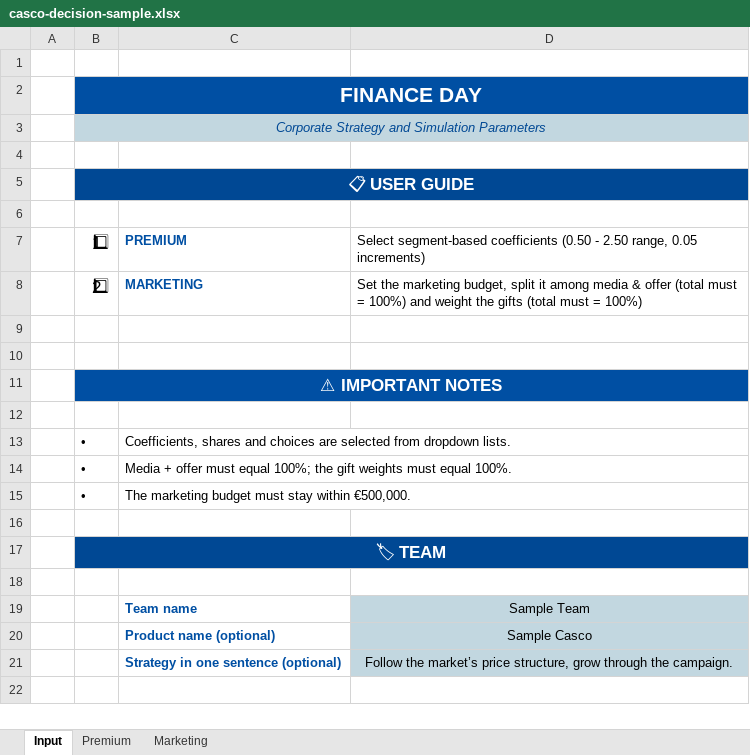
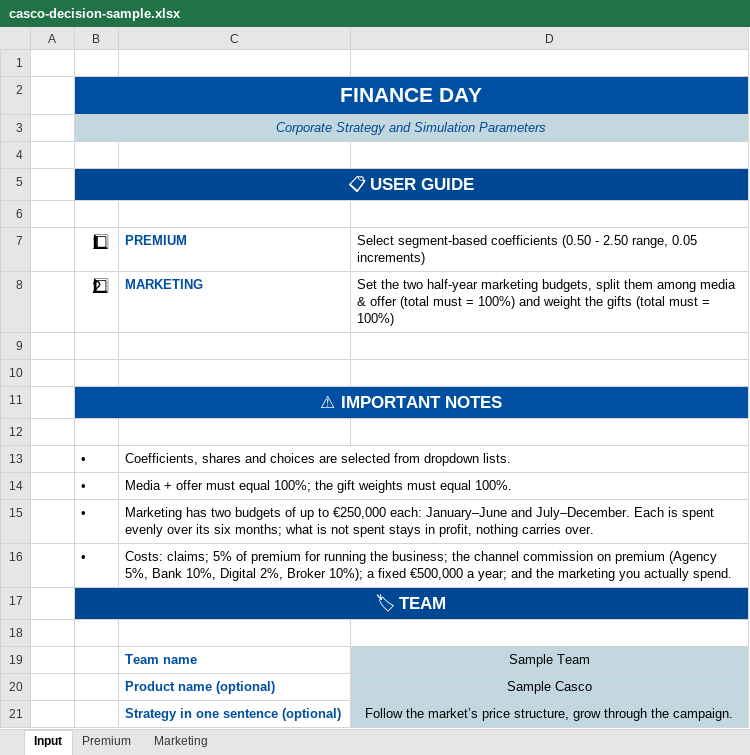
Before and after one commit to demireleren877/insurersleague, an Excel workbook: dist/samples/casco-decision-sample.xlsx, sheet Input, drawn as a sheet; values as stored, in another font and other column widths than the file's, no borders; 1 other sheet too large or unreadable and not compared; the diff names each change by its address in the sheet, - before the commit and + after, or states it on an @@ line.

```diff
--- a/dist/samples/casco-decision-sample.xlsx (sheet Input)
+++ b/dist/samples/casco-decision-sample.xlsx (sheet Input)
-D8: Set the marketing budget, split it among media…
+D8: Set the two half-year marketing budgets, split them among media…
-C15: The marketing budget must stay within €500,000.
+C15: Marketing has two budgets of up to €250,000 each: January–June and July–December. Each is spent evenly over its six months; what is not spent stays in profit, nothing carries over.
-row 16: (empty)
+row 16:  | • | Costs: claims; 5% of premium for running the business; the channel commission on premium (Agency 5%, Bank 10%, Digital 2%, Broker 10%); a fixed €500,000 a year; and the marketing you actually spend.
```
Also changed, not shown: dist/samples/kasko-karar-ornegi.xlsx, 36 other files.
